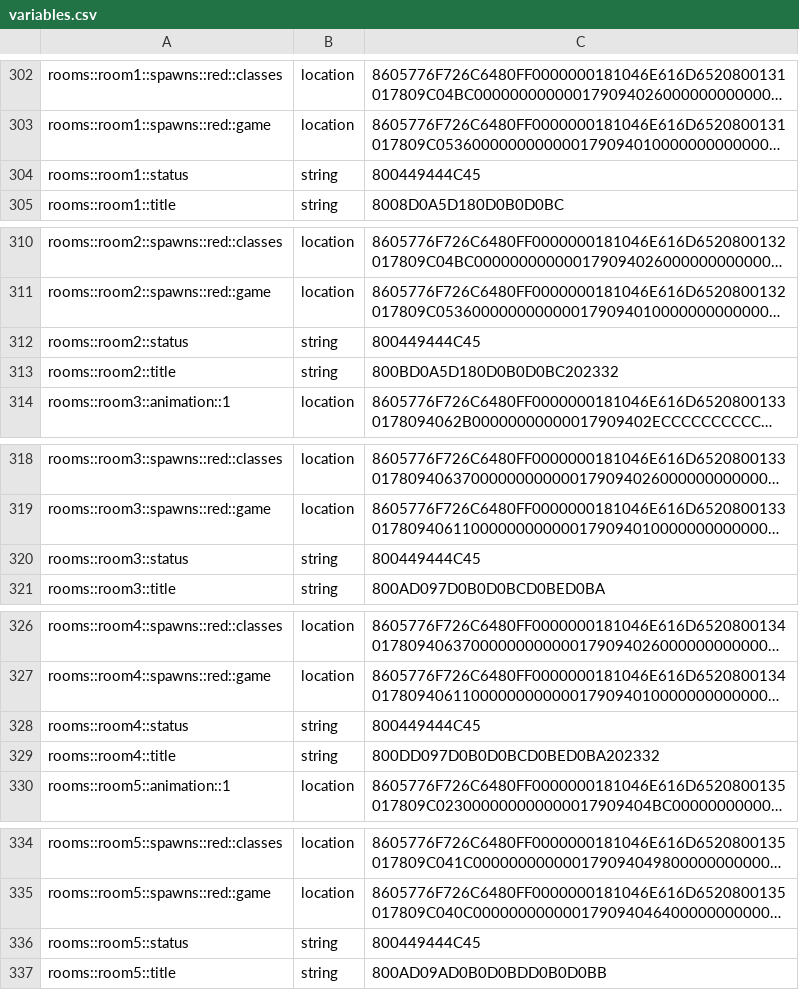
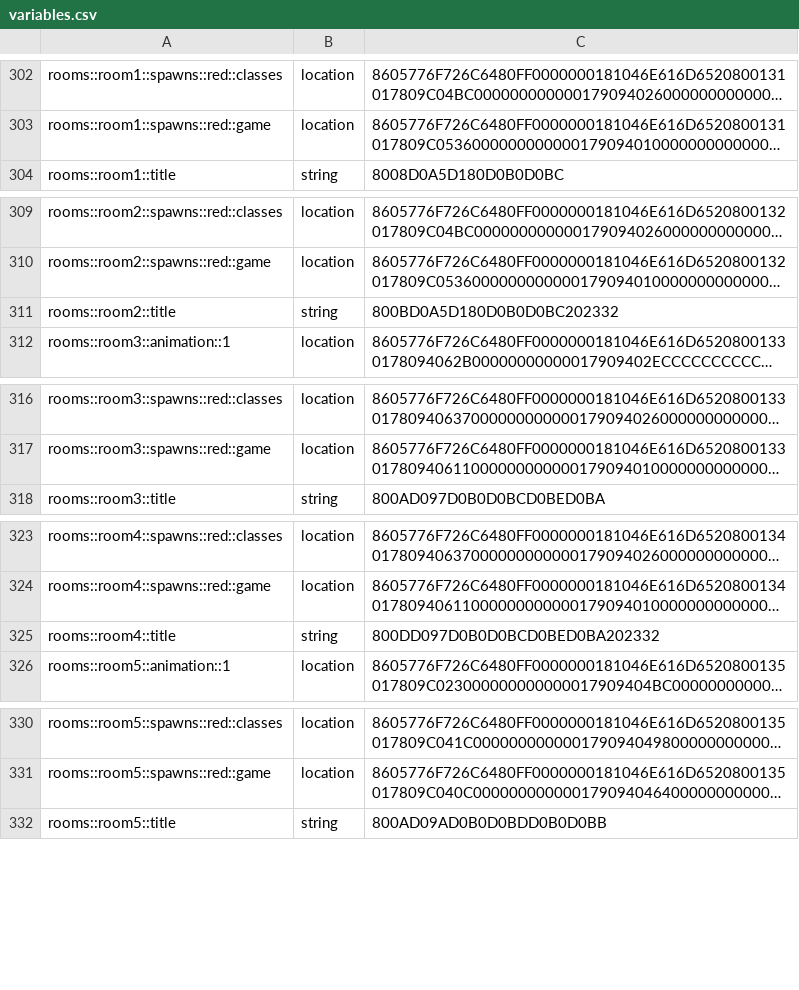
Before and after one commit to Lococovu/template.battlebox, a CSV file: plugins/Skript/variables.csv, drawn as a sheet; only a part is shown, gaps mark what is left out; long unchanged cells end in …; removed rows and columns are numbered as before the commit, all else as after; the diff covers the shown part only; the diff names each change by its address in the sheet, - before the commit and + after, or states it on an @@ line.

```diff
--- a/plugins/Skript/variables.csv
+++ b/plugins/Skript/variables.csv
-row 304: rooms::room1::status | string | 800449444C45
-row 312: rooms::room2::status | string | 800449444C45
-row 320: rooms::room3::status | string | 800449444C45
-row 328: rooms::room4::status | string | 800449444C45
-row 336: rooms::room5::status | string | 800449444C45
```
Also changed, not shown: 1 added row elsewhere in this file, 42 other files.
